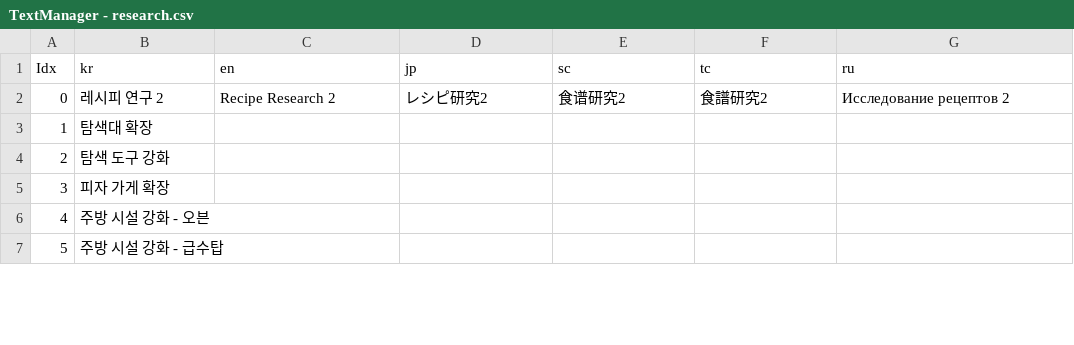
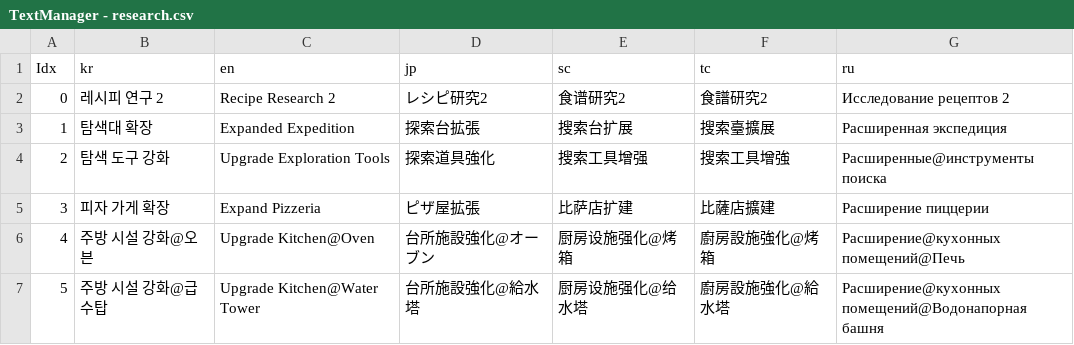
Before and after one commit to thebottlecor/Zompizza, a CSV file: Assets/StreamingAssets/TextManager - research.csv, drawn as a sheet; only a part is shown; the diff covers the shown part only; the diff names each change by its address in the sheet, - before the commit and + after, or states it on an @@ line.

```diff
--- a/Assets/StreamingAssets/TextManager - research.csv
+++ b/Assets/StreamingAssets/TextManager - research.csv
-C3 (en): (empty)
+C3 (en): Expanded Expedition
-D3 (jp): (empty)
+D3 (jp): 探索台拡張
-E3 (sc): (empty)
+E3 (sc): 搜索台扩展
-F3 (tc): (empty)
+F3 (tc): 搜索臺擴展
-G3 (ru): (empty)
+G3 (ru): Расширенная экспедиция
-C4 (en): (empty)
+C4 (en): Upgrade Exploration Tools
-D4 (jp): (empty)
+D4 (jp): 探索道具強化
-E4 (sc): (empty)
+E4 (sc): 搜索工具增强
-F4 (tc): (empty)
+F4 (tc): 搜索工具增強
-G4 (ru): (empty)
+G4 (ru): Расширенные@инструменты поиска
-C5 (en): (empty)
+C5 (en): Expand Pizzeria
-D5 (jp): (empty)
+D5 (jp): ピザ屋拡張
-E5 (sc): (empty)
+E5 (sc): 比萨店扩建
-F5 (tc): (empty)
+F5 (tc): 比薩店擴建
-G5 (ru): (empty)
+G5 (ru): Расширение пиццерии
-B6 (kr): 주방 시설 강화 - 오븐
+B6 (kr): 주방 시설 강화@오븐
-C6 (en): (empty)
+C6 (en): Upgrade Kitchen@Oven
-D6 (jp): (empty)
+D6 (jp): 台所施設強化@オーブン
-E6 (sc): (empty)
+E6 (sc): 厨房设施强化@烤箱
-F6 (tc): (empty)
+F6 (tc): 廚房設施強化@烤箱
-G6 (ru): (empty)
+G6 (ru): Расширение@кухонных помещений@Печь
-B7 (kr): 주방 시설 강화 - 급수탑
+B7 (kr): 주방 시설 강화@급수탑
-C7 (en): (empty)
+C7 (en): Upgrade Kitchen@Water Tower
-D7 (jp): (empty)
+D7 (jp): 台所施設強化@給水塔
-E7 (sc): (empty)
+E7 (sc): 厨房设施强化@给水塔
-F7 (tc): (empty)
+F7 (tc): 廚房設施強化@給水塔
-G7 (ru): (empty)
+G7 (ru): Расширение@кухонных помещений@Водонапорная башня
```
Also changed, not shown: 26 edited cells elsewhere in this file, Assets/StreamingAssets/TextManager - common.csv, 34 other files.
